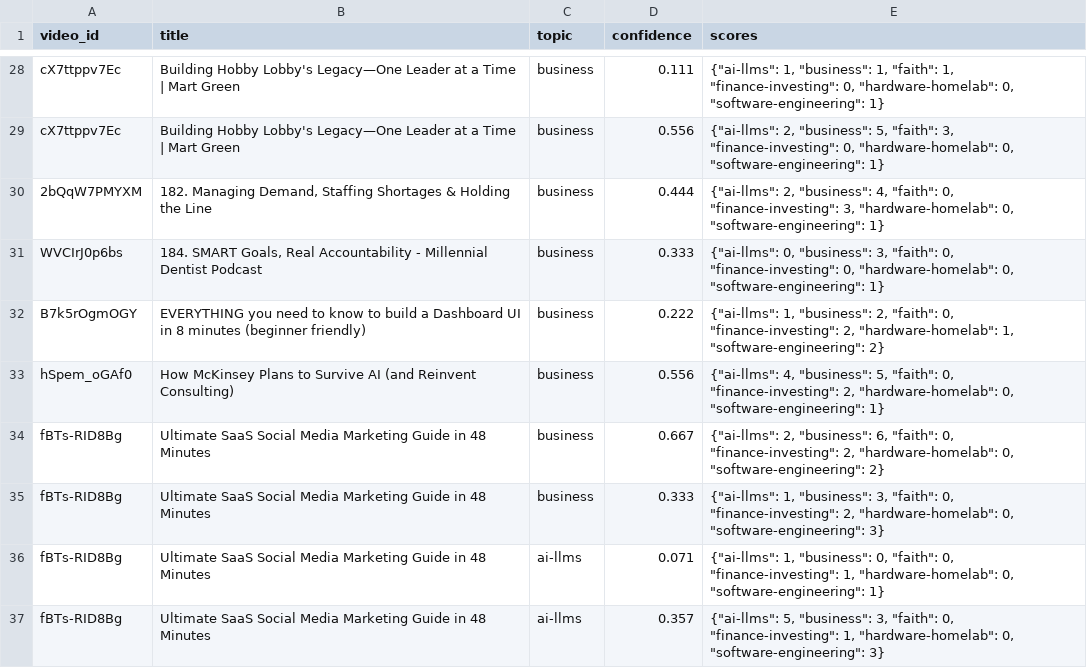
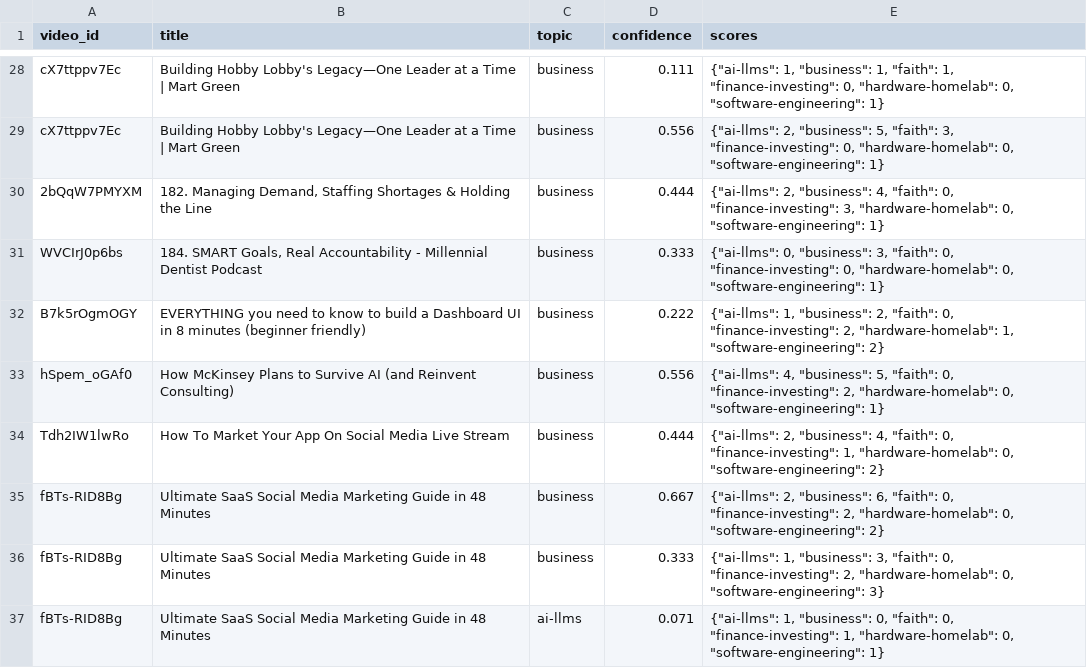
Before and after one commit to mmesomakelvin/transcript-library, a CSV file: pipeline/youtube-transcripts/index/classification_log.csv, drawn as a sheet; only a part is shown, gaps mark what is left out; the shorter side is filled out with more unchanged rows; the diff covers the shown part only; the diff names each change by its address in the sheet, - before the commit and + after, or states it on an @@ line.

```diff
--- a/pipeline/youtube-transcripts/index/classification_log.csv
+++ b/pipeline/youtube-transcripts/index/classification_log.csv
+row 34: Tdh2IW1lwRo | How To Market Your App On Social Media Live Stream | business | 0.444 | {"ai-llms": 2, "business": 4, "faith": 0, "finance-investing": 1, "hardware-homelab": 0, "software-engineering": 2}
```
Also changed, not shown: 4 added rows and 1 edited cell elsewhere in this file, pipeline/youtube-transcripts/index/channels.csv, pipeline/youtube-transcripts/index/videos.csv, 31 other files.
